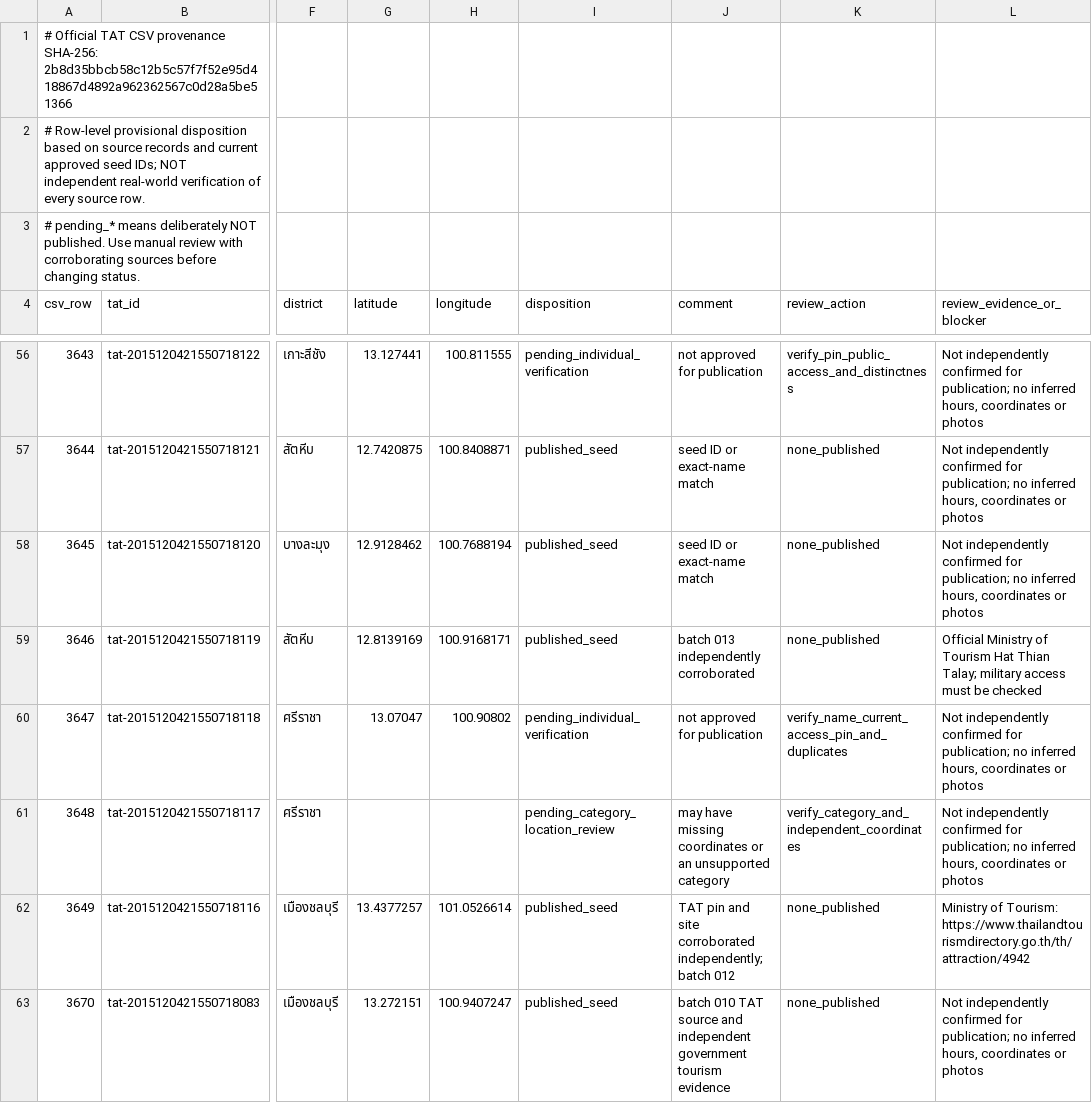
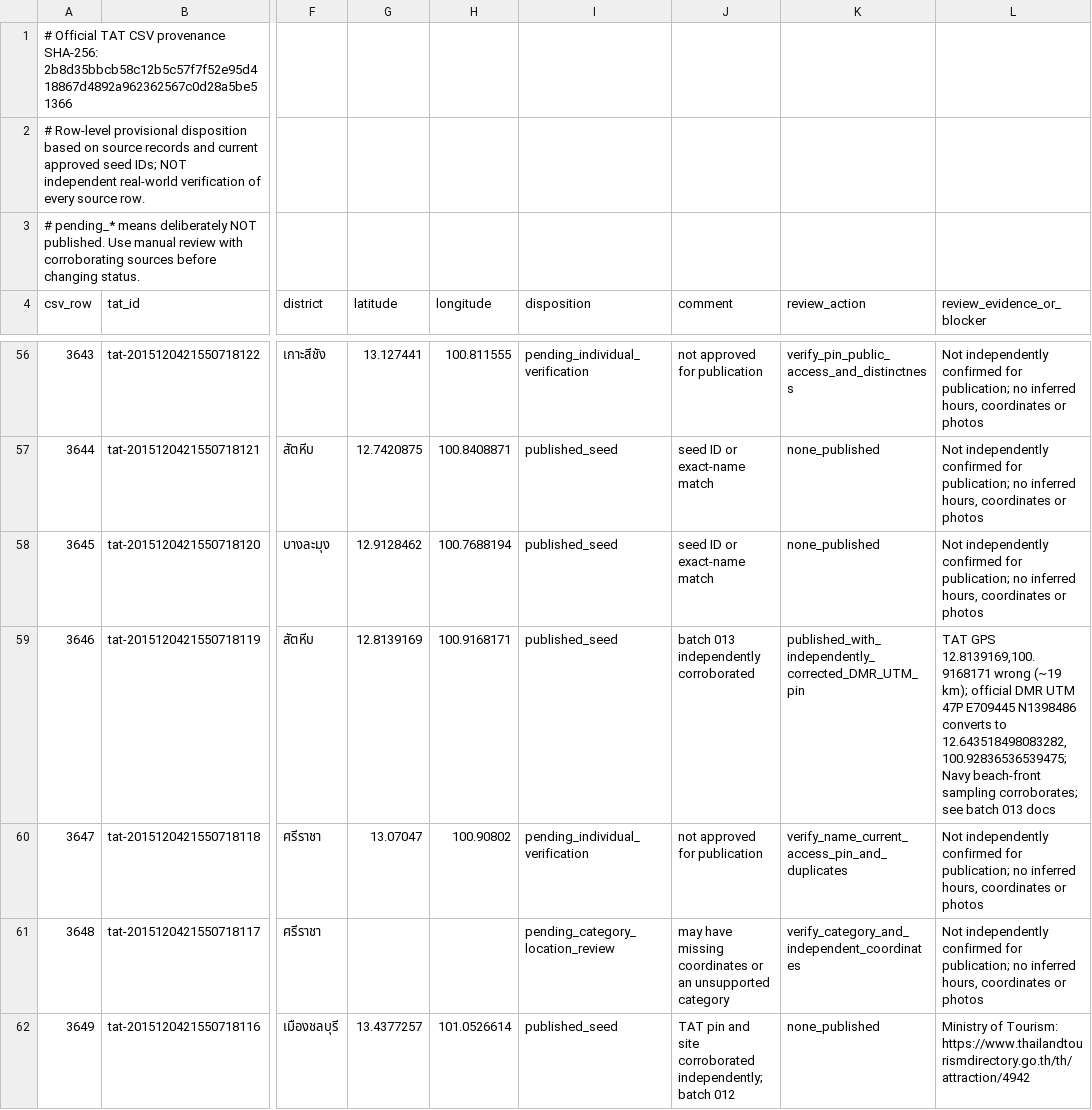
Before and after one commit to athipan1/pai-naidee-ui-spark, a TSV file: api/chonburi-tat-194-row-dispositions.tsv, drawn as a sheet; only a part is shown, gaps mark what is left out; the shorter side is filled out with more unchanged rows; the diff names each change by its address in the sheet, - before the commit and + after, or states it on an @@ line.

Commit message:
audit: record independently corrected GPS provenance in 194-row TAT ledger

```diff
--- a/api/chonburi-tat-194-row-dispositions.tsv
+++ b/api/chonburi-tat-194-row-dispositions.tsv
-K59 (review_action): none_published
+K59 (review_action): published_with_independently_corrected_DMR_UTM_pin
-L59 (review_evidence_or_blocker): Official Ministry of Tourism Hat Thian Talay; military access must be checked
+L59 (review_evidence_or_blocker): TAT GPS 12.8139169,100.9168171 wrong (~19 km); official DMR UTM 47P E709445 N1398486 converts to 12.643518498083282,100.92836536539475; Navy beach-front sampling corroborates; see batch 013 docs
```
